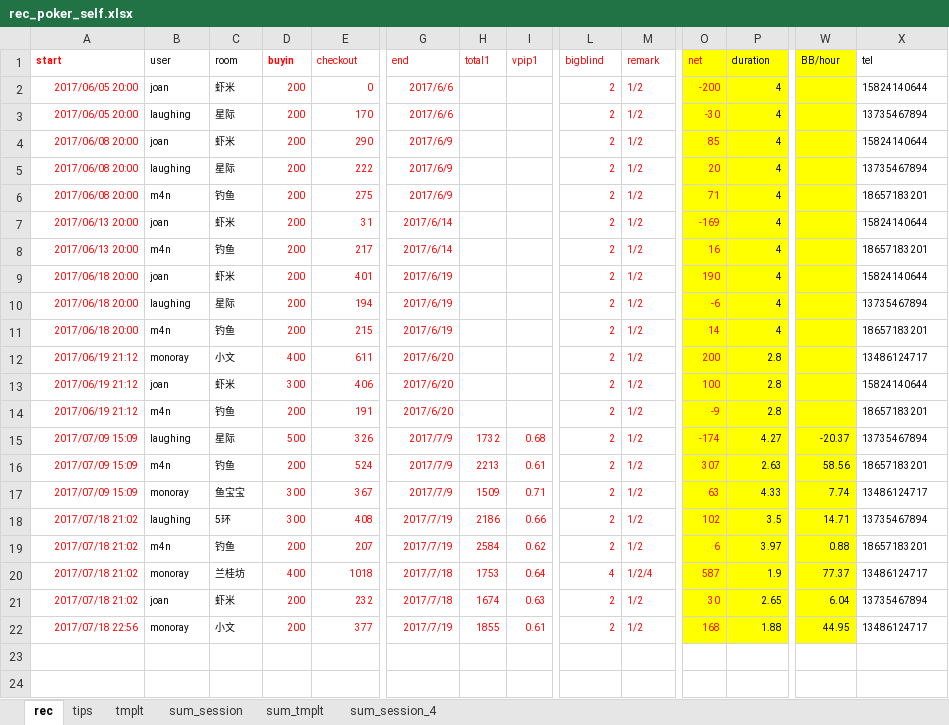
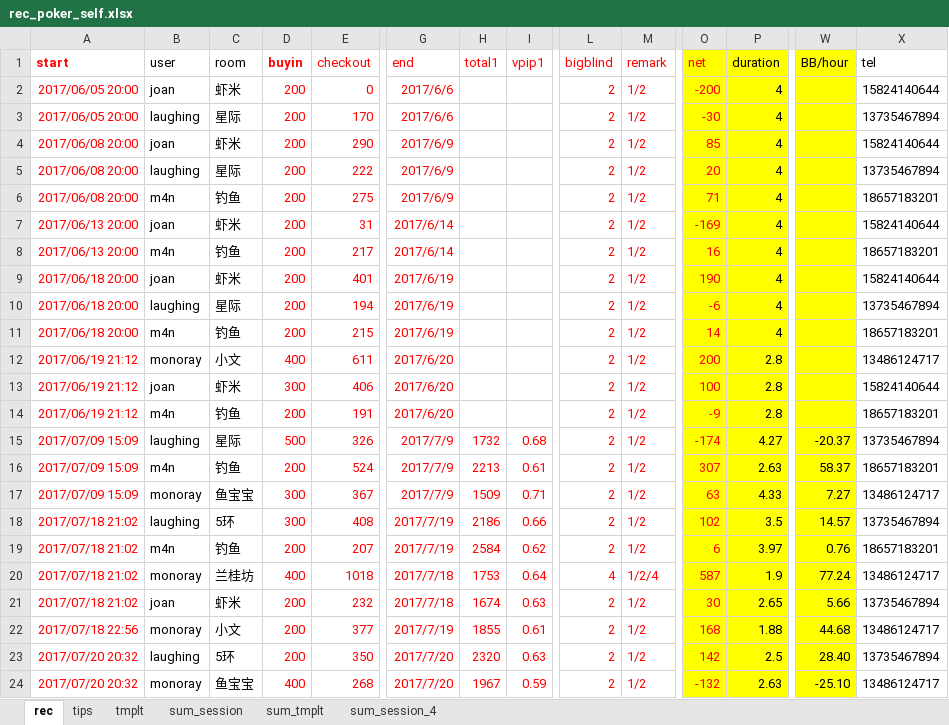
Before and after one commit to message4net/ops_script, an Excel workbook: view/texas/rec_poker_self.xlsx, sheet rec, drawn as a sheet; only a part is shown, gaps mark what is left out; values as stored, in another font and other column widths than the file's, no borders; rows hold the shown columns only; the diff covers the shown part only; the diff names each change by its address in the sheet, - before the commit and + after, or states it on an @@ line.

Commit message:
modified:   rec_poker_self.xlsx

```diff
--- a/view/texas/rec_poker_self.xlsx (sheet rec)
+++ b/view/texas/rec_poker_self.xlsx (sheet rec)
@@ A1:X1 text size: larger @@
@@ A2:E14 text size: larger @@
@@ G2:G14 text size: larger @@
@@ L2:M14 text size: larger @@
@@ O2:P14 text size: larger @@
@@ X2:X14 text size: larger @@
@@ A15:X22 text size: larger @@
-W16 (BB/hour): 58.56
+W16 (BB/hour): 58.37
-W17 (BB/hour): 7.74
+W17 (BB/hour): 7.27
-W18 (BB/hour): 14.71
+W18 (BB/hour): 14.57
-W19 (BB/hour): 0.88
+W19 (BB/hour): 0.76
-W20 (BB/hour): 77.37
+W20 (BB/hour): 77.24
-W21 (BB/hour): 6.04
+W21 (BB/hour): 5.66
-W22 (BB/hour): 44.95
+W22 (BB/hour): 44.68
+row 23: 2017/07/20 20:32 | laughing | 5环 | 200 | 350 | 2017/7/20 | 2320 | 0.63 | 2 | 1/2 | 142 | 2.5 | 28.40 | 13735467894
+row 24: 2017/07/20 20:32 | monoray | 鱼宝宝 | 400 | 268 | 2017/7/20 | 1967 | 0.59 | 2 | 1/2 | -132 | 2.63 | -25.10 | 13486124717
```
Also changed, not shown: cell formats elsewhere in this sheet, sheet tmplt.
